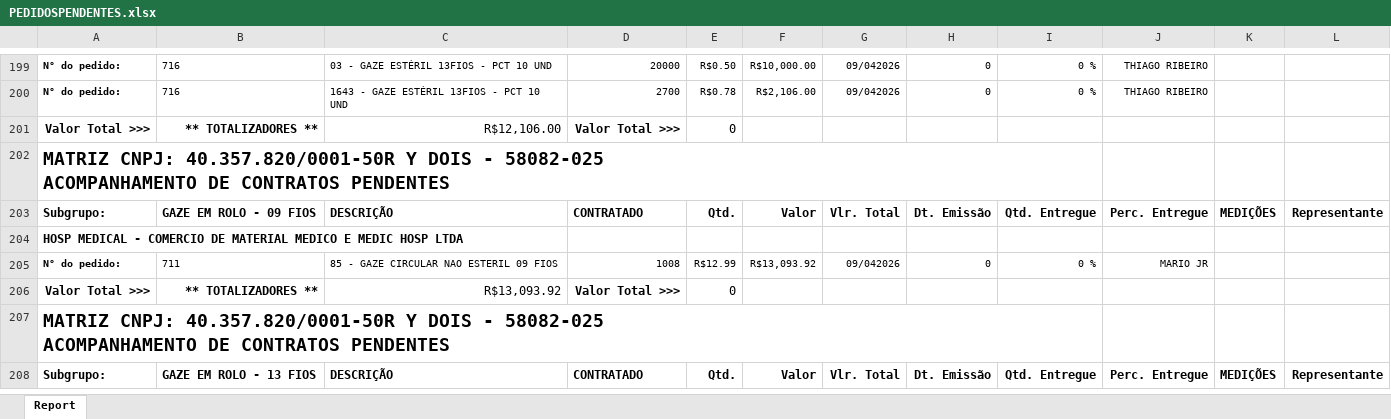
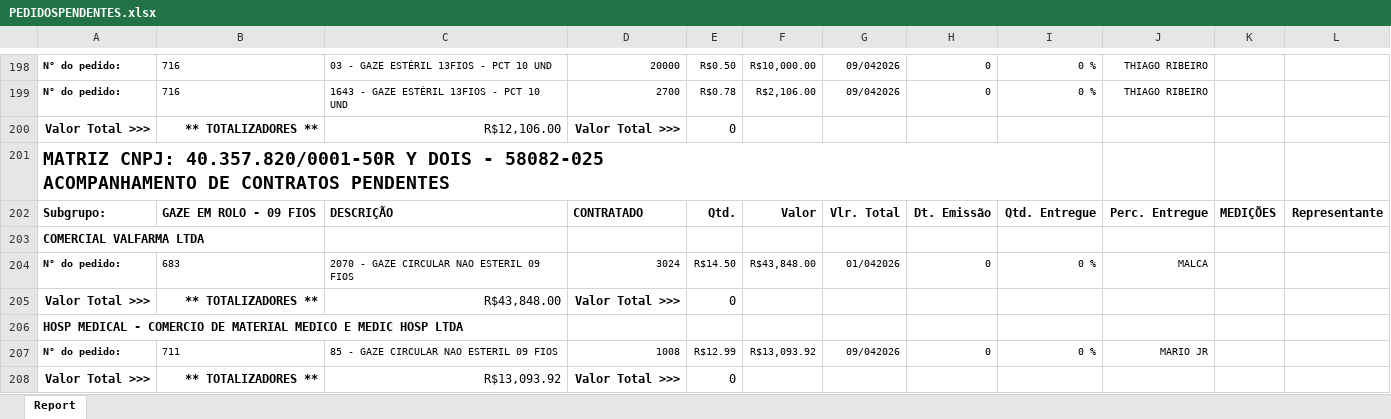
Before and after one commit to fabiosilvavendas-byte/CRM_Medtextil2.0, an Excel workbook: dados/PEDIDOSPENDENTES.xlsx, sheet Report, drawn as a sheet; only a part is shown, gaps mark what is left out; the shorter side is filled out with more unchanged rows; values as stored, in another font and other column widths than the file's, no borders; the diff covers the shown part only; the diff names each change by its address in the sheet, - before the commit and + after, or states it on an @@ line.

```diff
--- a/dados/PEDIDOSPENDENTES.xlsx (sheet Report)
+++ b/dados/PEDIDOSPENDENTES.xlsx (sheet Report)
+row 203: COMERCIAL VALFARMA LTDA
+row 204: N° do pedido: | 683 | 2070 - GAZE CIRCULAR NAO ESTERIL 09 FIOS | 3024 | R$14.50 | R$43,848.00 | 01/042026 | 0 | 0 % | MALCA
+row 205: Valor Total >>> | ** TOTALIZADORES ** | R$43,848.00 | Valor Total >>> | 0
```
Also changed, not shown: 29 added rows, 14 removed rows, 7 moved rows and 26 edited cells elsewhere in this sheet.
